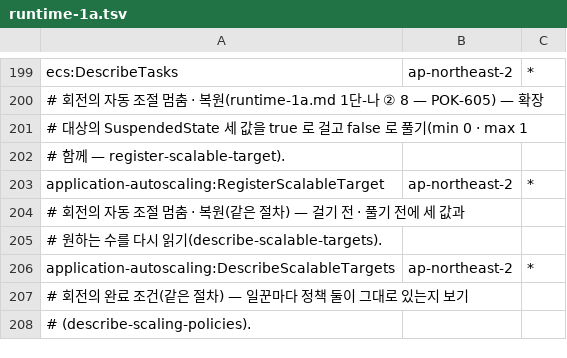
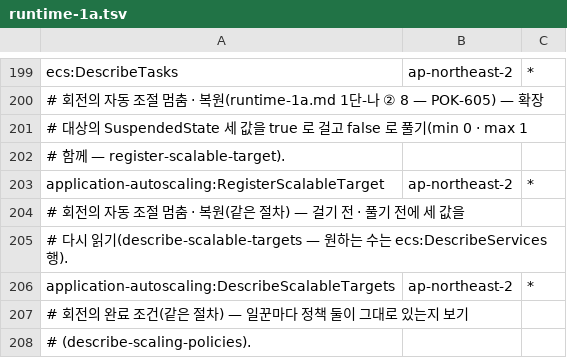
Before and after one commit to 3K-PokeClip/PokeClip-mono, a TSV file: infra/terraform/scripts/precheck/data/stage_actions/runtime-1a.tsv, drawn as a sheet; only a part is shown, gaps mark what is left out.

```diff
--- a/infra/terraform/scripts/precheck/data/stage_actions/runtime-1a.tsv
+++ b/infra/terraform/scripts/precheck/data/stage_actions/runtime-1a.tsv
@@ -203,4 +203,4 @@ ecs:DescribeTasks	ap-northeast-2	*
 application-autoscaling:RegisterScalableTarget	ap-northeast-2	*
-# 회전의 자동 조절 멈춤 · 복원(같은 절차) — 걸기 전 · 풀기 전에 세 값과
-# 원하는 수를 다시 읽기(describe-scalable-targets).
+# 회전의 자동 조절 멈춤 · 복원(같은 절차) — 걸기 전 · 풀기 전에 세 값을
+# 다시 읽기(describe-scalable-targets — 원하는 수는 ecs:DescribeServices 행).
 application-autoscaling:DescribeScalableTargets	ap-northeast-2	*
```
Also changed, not shown: infra/terraform/scripts/precheck/data/stage_actions/workers.tsv, 5 other files.
